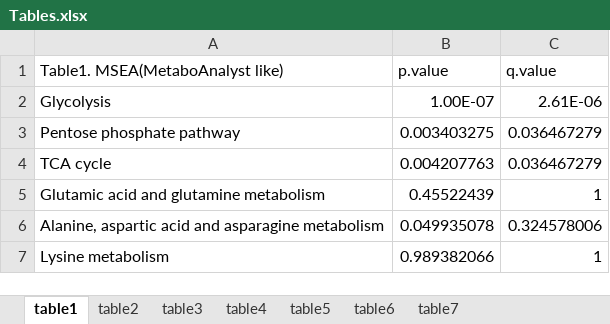
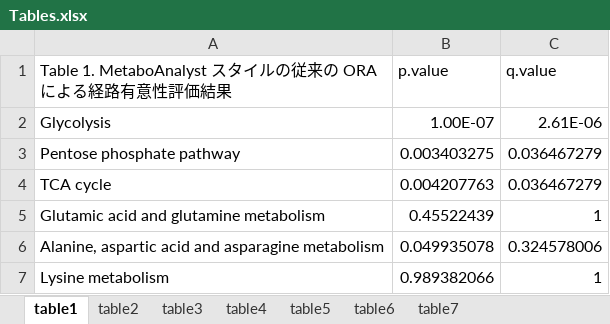
Before and after one commit to hiroyukiyamamoto/mseapca, an Excel workbook: dev/Result/Tables.xlsx, sheet table1, drawn as a sheet; only a part is shown; values as stored, in another font and other column widths than the file's, no borders; the diff names each change by its address in the sheet, - before the commit and + after, or states it on an @@ line.

```diff
--- a/dev/Result/Tables.xlsx (sheet table1)
+++ b/dev/Result/Tables.xlsx (sheet table1)
-A1: Table1. MSEA(MetaboAnalyst like)
+A1: Table 1. MetaboAnalyst スタイルの従来の ORA による経路有意性評価結果
```
Also changed, not shown: sheet table7, sheet table5, sheet table6, sheet table4, sheet table2, sheet table3, 4 other files.
